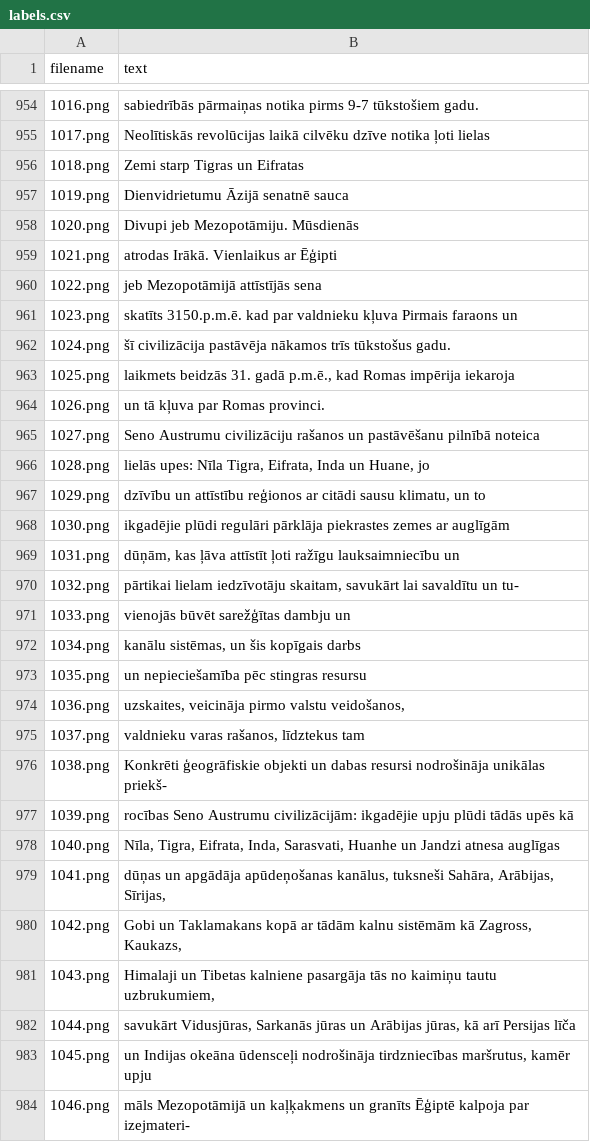
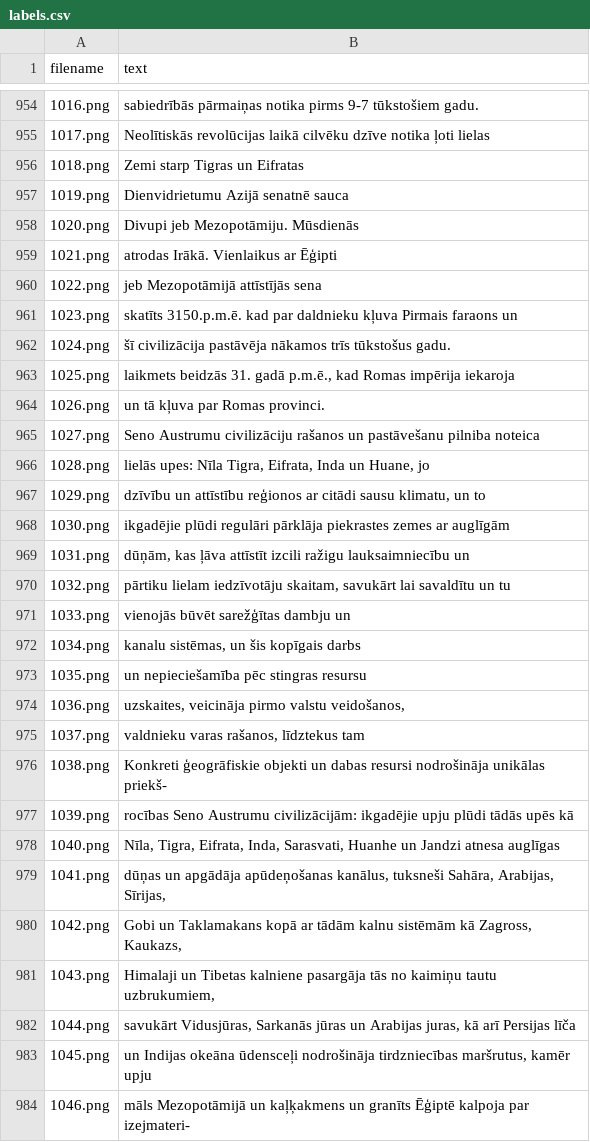
Before and after one commit to RVKG-Prog-26-27/LVRA, a CSV file: latvian_htr/data/real_dataset/labels.csv, drawn as a sheet; only a part is shown, gaps mark what is left out; the diff covers the shown part only.

Commit message:
real data 0.9 checked till 1165.png

```diff
--- a/latvian_htr/data/real_dataset/labels.csv
+++ b/latvian_htr/data/real_dataset/labels.csv
@@ -956,3 +956,3 @@ filename,text
 1018.png,Zemi starp Tigras un Eifratas
-1019.png,Dienvidrietumu Āzijā senatnē sauca
+1019.png,Dienvidrietumu Azijā senatnē sauca
 1020.png,Divupi jeb Mezopotāmiju. Mūsdienās
@@ -960,3 +960,3 @@ filename,text
 1022.png,jeb Mezopotāmijā attīstījās sena
-1023.png,skatīts 3150.p.m.ē. kad par valdnieku kļuva Pirmais faraons un
+1023.png,skatīts 3150.p.m.ē. kad par daldnieku kļuva Pirmais faraons un
 1024.png,šī civilizācija pastāvēja nākamos trīs tūkstošus gadu.
@@ -964,3 +964,3 @@ filename,text
 1026.png,un tā kļuva par Romas provinci.
-1027.png,Seno Austrumu civilizāciju rašanos un pastāvēšanu pilnībā noteica
+1027.png,Seno Austrumu civilizāciju rašanos un pastāvešanu pilniba noteica
 1028.png,"lielās upes: Nīla Tigra, Eifrata, Inda un Huane, jo"
@@ -968,6 +968,6 @@ filename,text
 1030.png,ikgadējie plūdi regulāri pārklāja piekrastes zemes ar auglīgām
-1031.png,"dūņām, kas ļāva attīstīt ļoti ražīgu lauksaimniecību un"
-1032.png,"pārtikai lielam iedzīvotāju skaitam, savukārt lai savaldītu un tu-"
+1031.png,"dūņām, kas ļāva attīstīt izcili ražigu lauksaimniecību un"
+1032.png,"pārtiku lielam iedzīvotāju skaitam, savukārt lai savaldītu un tu"
 1033.png,vienojās būvēt sarežģītas dambju un
-1034.png,"kanālu sistēmas, un šis kopīgais darbs"
+1034.png,"kanalu sistēmas, un šis kopīgais darbs"
 1035.png,un nepieciešamība pēc stingras resursu
@@ -975,9 +975,9 @@ filename,text
 1037.png,"valdnieku varas rašanos, līdztekus tam"
-1038.png,Konkrēti ģeogrāfiskie objekti un dabas resursi nodrošināja unikālas priekš-
+1038.png,Konkreti ģeogrāfiskie objekti un dabas resursi nodrošināja unikālas priekš-
 1039.png,rocības Seno Austrumu civilizācijām: ikgadējie upju plūdi tādās upēs kā
 1040.png,"Nīla, Tigra, Eifrata, Inda, Sarasvati, Huanhe un Jandzi atnesa auglīgas"
-1041.png,"dūņas un apgādāja apūdeņošanas kanālus, tuksneši Sahāra, Arābijas, Sīrijas,"
+1041.png,"dūņas un apgādāja apūdeņošanas kanālus, tuksneši Sahāra, Arabijas, Sīrijas,"
 1042.png,"Gobi un Taklamakans kopā ar tādām kalnu sistēmām kā Zagross, Kaukazs,"
 1043.png,"Himalaji un Tibetas kalniene pasargāja tās no kaimiņu tautu uzbrukumiem,"
-1044.png,"savukārt Vidusjūras, Sarkanās jūras un Arābijas jūras, kā arī Persijas līča"
+1044.png,"savukārt Vidusjūras, Sarkanās jūras un Arabijas juras, kā arī Persijas līča"
 1045.png,"un Indijas okeāna ūdensceļi nodrošināja tirdzniecības maršrutus, kamēr upju"
```
Also changed, not shown: 45 edited cells elsewhere in this file, 13 other files.
